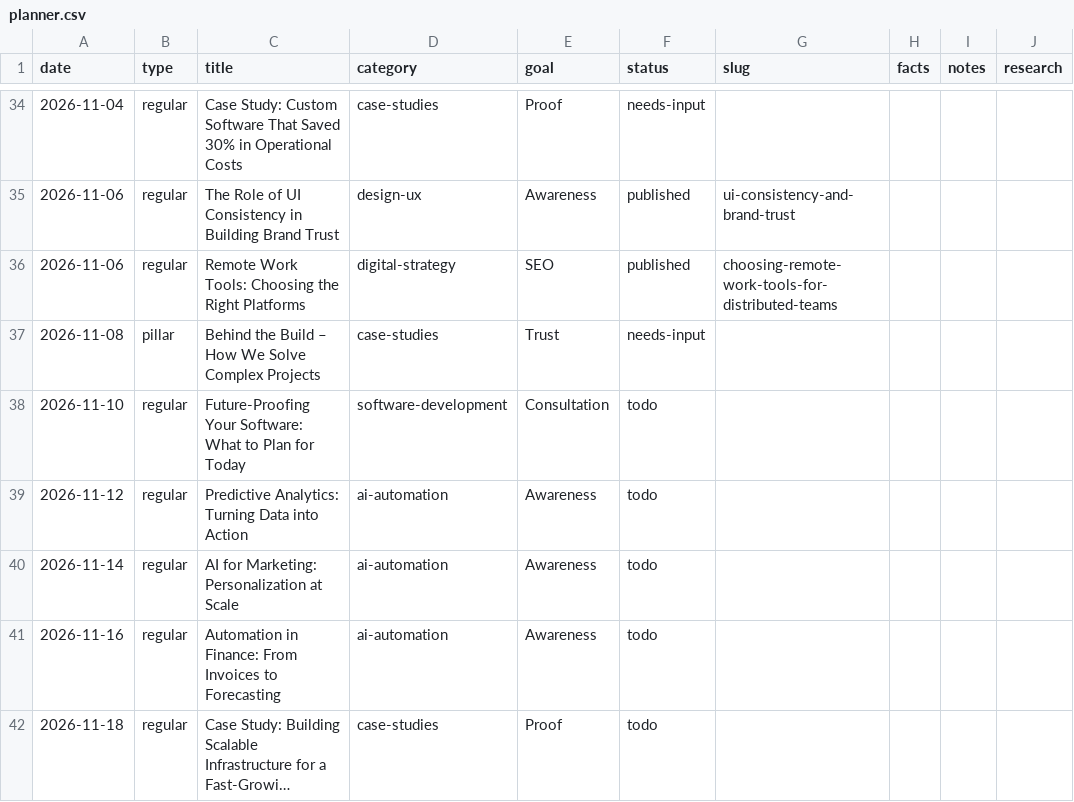
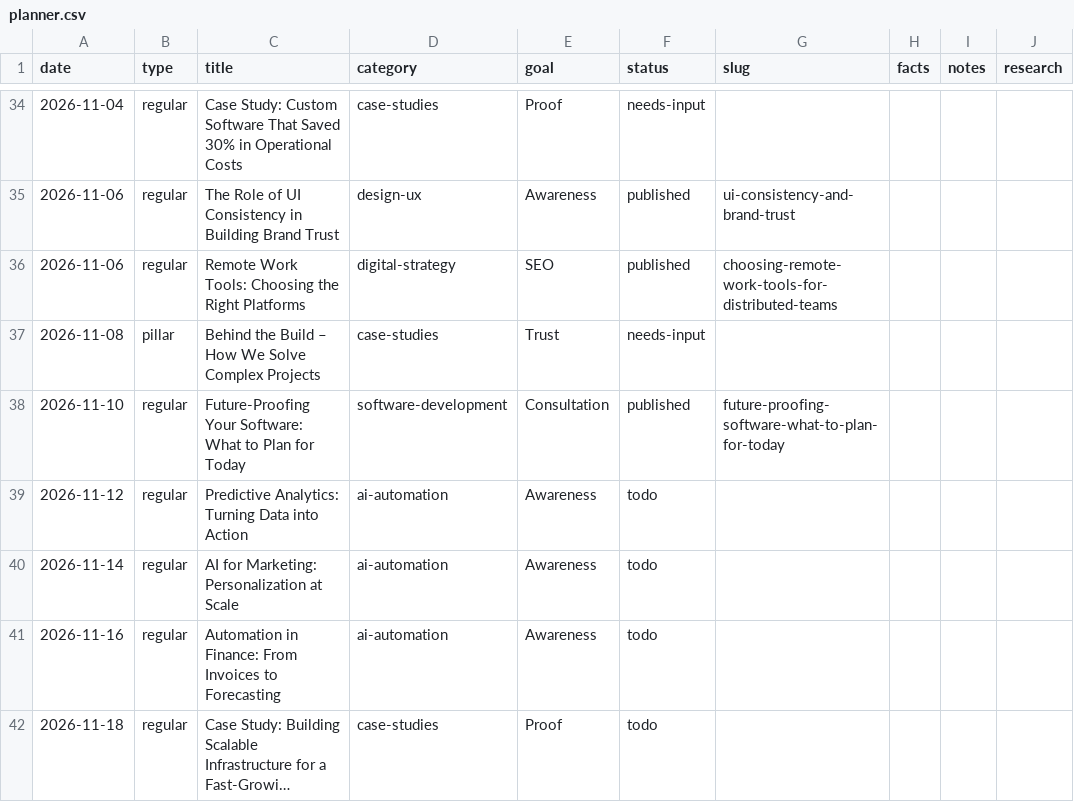
Before and after one commit to ArktikLabs/arktik.id, a CSV file: content/planner.csv, drawn as a sheet; only a part is shown, gaps mark what is left out; long unchanged cells end in ….

Commit message:
content: publish "Future-Proofing Software: What to Decide Now and What to Leave Open"

```diff
--- a/content/planner.csv
+++ b/content/planner.csv
@@ -37,3 +37,3 @@ date,type,title,category,goal,status,slug,facts,notes,research
 2026-11-08,pillar,Behind the Build – How We Solve Complex Projects,case-studies,Trust,needs-input,,,,
-2026-11-10,regular,Future-Proofing Your Software: What to Plan for Today,software-development,Consultation,todo,,,,
+2026-11-10,regular,Future-Proofing Your Software: What to Plan for Today,software-development,Consultation,published,future-proofing-software-what-to-plan-for-today,,,
 2026-11-12,regular,Predictive Analytics: Turning Data into Action,ai-automation,Awareness,todo,,,,
```
Also changed, not shown: 2 other files.
